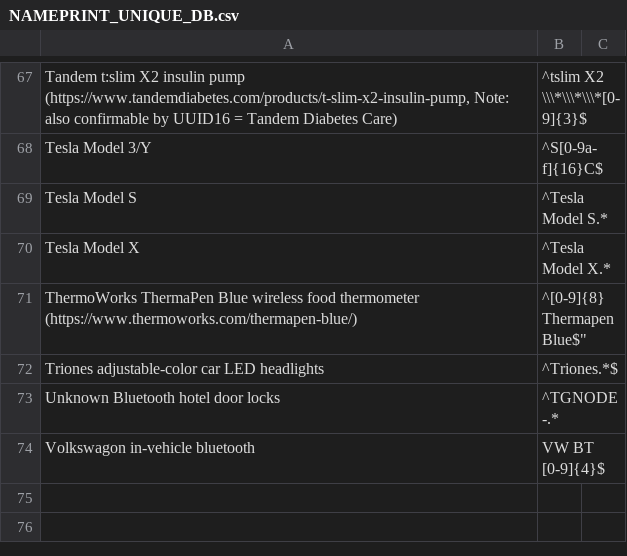
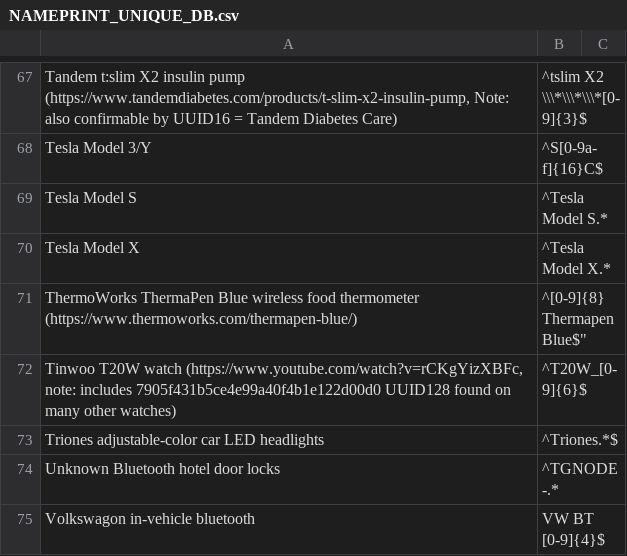
Before and after one commit to darkmentorllc/Blue2thprinting, a CSV file: Analysis/NAMEPRINT_UNIQUE_DB.csv, drawn as a sheet; only a part is shown, gaps mark what is left out; the diff names each change by its address in the sheet, - before the commit and + after, or states it on an @@ line.

```diff
--- a/Analysis/NAMEPRINT_UNIQUE_DB.csv
+++ b/Analysis/NAMEPRINT_UNIQUE_DB.csv
+row 72: Tinwoo T20W watch (https://www.youtube.com/watch?v=rCKgYizXBFc, note: includes 7905f431b5ce4e99a40f4b1e122d00d0 UUID128 found on many other watches) | ^T20W_[0-9]{6}$
```
Also changed, not shown: Analysis/NAMEPRINT_NONUNIQUE_DB.csv.
